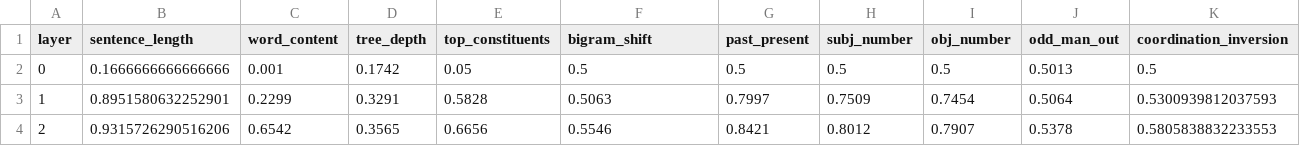
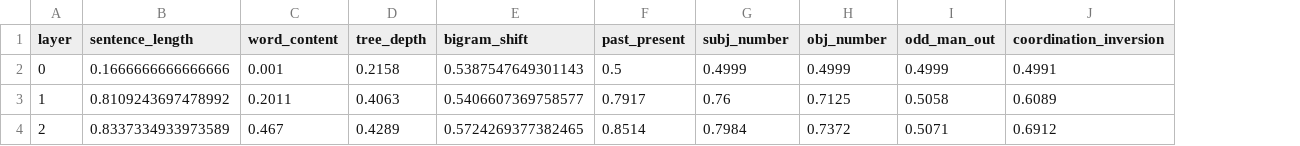
Before and after one commit to jakomycat/does-beto-learn-like-bert, a CSV file: results/csv/probing_bert.csv, drawn as a sheet; only a part is shown; removed rows and columns are numbered as before the commit, all else as after; the diff covers the shown part only; the diff names each change by its address in the sheet, - before the commit and + after, or states it on an @@ line.

Commit message:
Data obtained from Experiment 2, BERT and BETO.

```diff
--- a/results/csv/probing_bert.csv
+++ b/results/csv/probing_bert.csv
-column E (top_constituents), rows 2-4: 0.05 | 0.5828 | 0.6656
-D2 (tree_depth): 0.1742
+D2 (tree_depth): 0.2158
-E2 (bigram_shift): 0.5
+E2 (bigram_shift): 0.5387547649301143
-G2 (subj_number): 0.5
+G2 (subj_number): 0.4999
-H2 (obj_number): 0.5
+H2 (obj_number): 0.4999
-I2 (odd_man_out): 0.5013
+I2 (odd_man_out): 0.4999
-J2 (coordination_inversion): 0.5
+J2 (coordination_inversion): 0.4991
-B3 (sentence_length): 0.8951580632252901
+B3 (sentence_length): 0.8109243697478992
-C3 (word_content): 0.2299
+C3 (word_content): 0.2011
-D3 (tree_depth): 0.3291
+D3 (tree_depth): 0.4063
-E3 (bigram_shift): 0.5063
+E3 (bigram_shift): 0.5406607369758577
-F3 (past_present): 0.7997
+F3 (past_present): 0.7917
-G3 (subj_number): 0.7509
+G3 (subj_number): 0.76
-H3 (obj_number): 0.7454
+H3 (obj_number): 0.7125
-I3 (odd_man_out): 0.5064
+I3 (odd_man_out): 0.5058
-J3 (coordination_inversion): 0.5300939812037593
+J3 (coordination_inversion): 0.6089
-B4 (sentence_length): 0.9315726290516206
+B4 (sentence_length): 0.8337334933973589
-C4 (word_content): 0.6542
+C4 (word_content): 0.467
-D4 (tree_depth): 0.3565
+D4 (tree_depth): 0.4289
-E4 (bigram_shift): 0.5546
+E4 (bigram_shift): 0.5724269377382465
-F4 (past_present): 0.8421
+F4 (past_present): 0.8514
-G4 (subj_number): 0.8012
+G4 (subj_number): 0.7984
-H4 (obj_number): 0.7907
+H4 (obj_number): 0.7372
-I4 (odd_man_out): 0.5378
+I4 (odd_man_out): 0.5071
-J4 (coordination_inversion): 0.5805838832233553
+J4 (coordination_inversion): 0.6912
```
Also changed, not shown: 90 edited cells elsewhere in this file, 1 other file.
